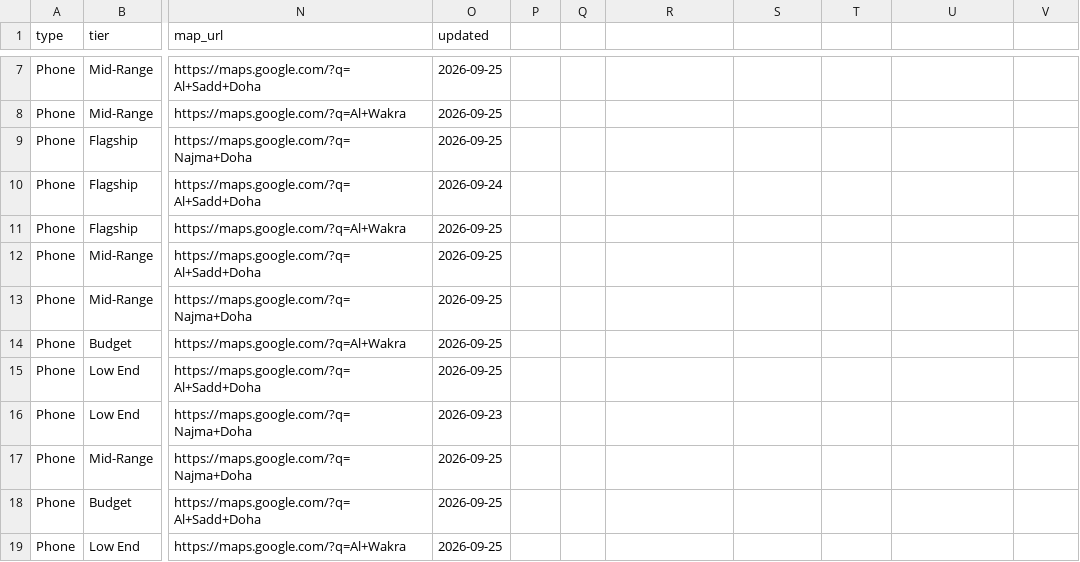
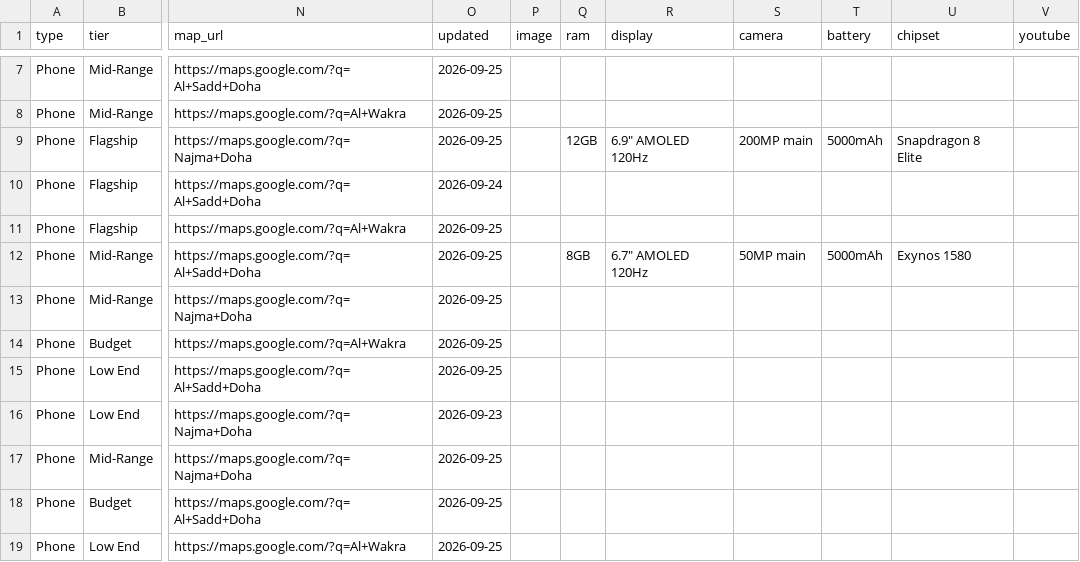
Before and after one commit to pricedropqa/pricedropqa.github.io, a CSV file: data.csv, drawn as a sheet; only a part is shown, gaps mark what is left out; the diff names each change by its address in the sheet, - before the commit and + after, or states it on an @@ line.

```diff
--- a/data.csv
+++ b/data.csv
-P1: (empty)
+P1: image
-Q1: (empty)
+Q1: ram
-R1: (empty)
+R1: display
-S1: (empty)
+S1: camera
-T1: (empty)
+T1: battery
-U1: (empty)
+U1: chipset
-V1: (empty)
+V1: youtube
-Q9 (ram): (empty)
+Q9 (ram): 12GB
-R9 (display): (empty)
+R9 (display): 6.9" AMOLED 120Hz
-S9 (camera): (empty)
+S9 (camera): 200MP main
-T9 (battery): (empty)
+T9 (battery): 5000mAh
-U9 (chipset): (empty)
+U9 (chipset): Snapdragon 8 Elite
-Q12 (ram): (empty)
+Q12 (ram): 8GB
-R12 (display): (empty)
+R12 (display): 6.7" AMOLED 120Hz
-S12 (camera): (empty)
+S12 (camera): 50MP main
-T12 (battery): (empty)
+T12 (battery): 5000mAh
-U12 (chipset): (empty)
+U12 (chipset): Exynos 1580
```
Also changed, not shown: 3 other files.
